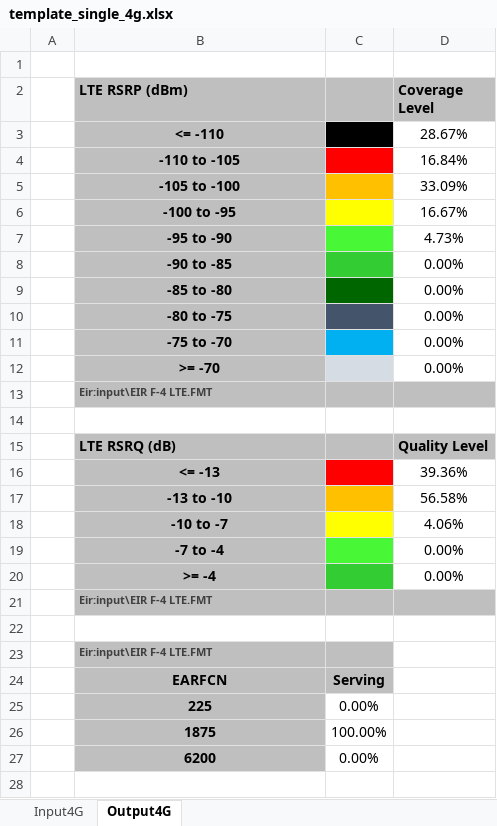
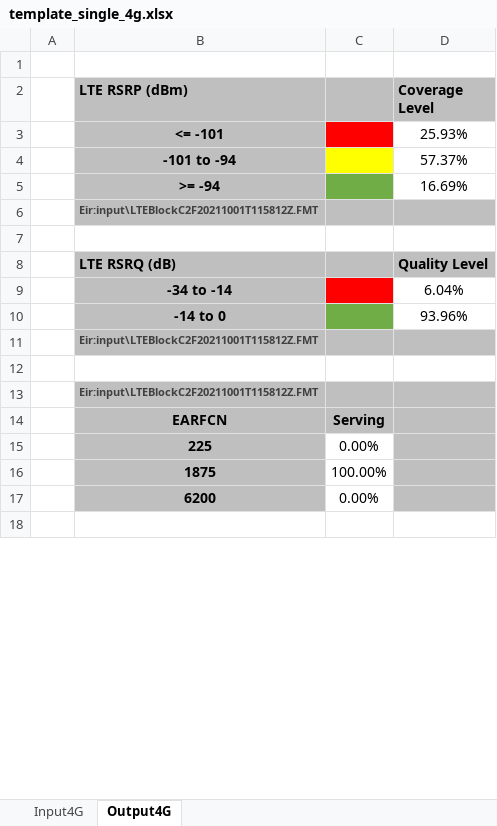
Before and after one commit to axydias/Surecom_KPI, an Excel workbook: output/template_single_4g.xlsx, sheet Output4G, drawn as a sheet; only a part is shown; values as stored, in another font and other column widths than the file's, no borders; removed rows and columns are numbered as before the commit, all else as after; the diff covers the shown part only; the diff names each change by its address in the sheet, - before the commit and + after, or states it on an @@ line.

```diff
--- a/output/template_single_4g.xlsx (sheet Output4G)
+++ b/output/template_single_4g.xlsx (sheet Output4G)
-row 3:  | <= -110 |  | 28.67%
-row 4:  | -110 to -105 |  | 16.84%
-row 5:  | -105 to -100 |  | 33.09%
-row 6:  | -100 to -95 |  | 16.67%
-row 7:  | -95 to -90 |  | 4.73%
-row 8:  | -90 to -85 |  | 0.00%
-row 9:  | -85 to -80 |  | 0.00%
-row 10:  | -80 to -75 |  | 0.00%
-row 11:  | -75 to -70 |  | 0.00%
-row 12:  | >= -70 |  | 0.00%
+row 3:  | <= -101 |  | 25.93%
+row 4:  | -101 to -94 |  | 57.37%
+row 5:  | >= -94 |  | 16.69%
-B6 (LTE RSRP (dBm)): Eir:input\EIR F-4 LTE.FMT
+B6 (LTE RSRP (dBm)): Eir:input\LTEBlockC2F20211001T115812Z.FMT
-row 16:  | <= -13 |  | 39.36%
-row 17:  | -13 to -10 |  | 56.58%
-row 18:  | -10 to -7 |  | 4.06%
-row 19:  | -7 to -4 |  | 0.00%
-row 20:  | >= -4 |  | 0.00%
+row 9:  | -34 to -14 |  | 6.04%
+row 10:  | -14 to 0 |  | 93.96%
-B11 (LTE RSRP (dBm)): Eir:input\EIR F-4 LTE.FMT
+B11 (LTE RSRP (dBm)): Eir:input\LTEBlockC2F20211001T115812Z.FMT
-B13 (LTE RSRP (dBm)): Eir:input\EIR F-4 LTE.FMT
+B13 (LTE RSRP (dBm)): Eir:input\LTEBlockC2F20211001T115812Z.FMT
-D13:D17 fill: none
+D13:D17 fill: #BFBFBF
```
Also changed, not shown: 2 added rows, 2 removed rows, 1 edited cell and cell formats elsewhere in this sheet, sheet Input4G, formulas that keep their value, 1 other file.
